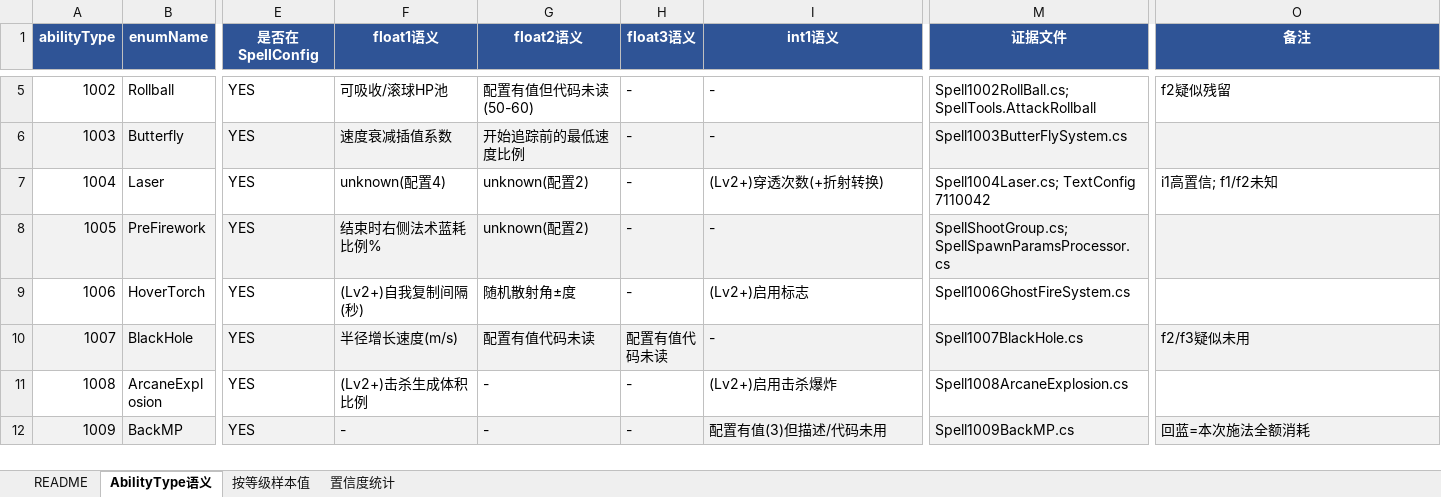
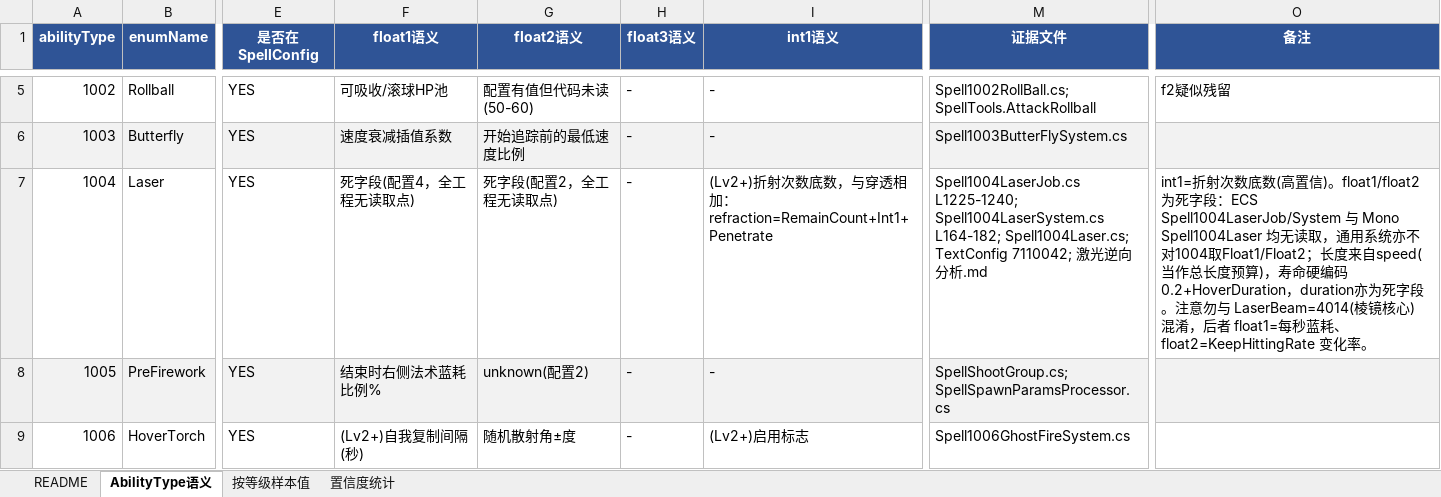
Before and after one commit to kav1982/_reverse_engineering, an Excel workbook: 法术能力类型字段语义表.xlsx, sheet AbilityType语义, drawn as a sheet; only a part is shown, gaps mark what is left out; the shorter side is filled out with more unchanged rows; values as stored, in another font and other column widths than the file's, no borders; the diff names each change by its address in the sheet, - before the commit and + after, or states it on an @@ line.

Commit message:
激光逆向分析
buff文档修改是交叉检查的结果, 一并提交

```diff
--- a/法术能力类型字段语义表.xlsx (sheet AbilityType语义)
+++ b/法术能力类型字段语义表.xlsx (sheet AbilityType语义)
-F7 (float1语义): unknown(配置4)
+F7 (float1语义): 死字段(配置4，全工程无读取点)
-G7 (float2语义): unknown(配置2)
+G7 (float2语义): 死字段(配置2，全工程无读取点)
-I7 (int1语义): (Lv2+)穿透次数(+折射转换)
+I7 (int1语义): (Lv2+)折射次数底数，与穿透相加：refraction=RemainCount+Int1+Penetrate
-M7 (证据文件): Spell1004Laser.cs; TextConfig 7110042
+M7 (证据文件): Spell1004LaserJob.cs L1225-1240; Spell1004LaserSystem.cs L164-182; Spell1004Laser.cs; TextConfig 7110042; 激光逆向分析.md
-O7 (备注): i1高置信; f1/f2未知
+O7 (备注): int1=折射次数底数(高置信)。float1/float2 为死字段：ECS Spell1004LaserJob/System 与 Mono Spell1004Laser 均无读取，通用系统亦不对1004取Float1/Float2；长度来自speed(当作总长度预算)，寿命硬编码0.2+HoverDuration，duration亦为死字段。注意勿与 LaserBeam=4014(棱镜核心) 混淆，后者 float1=每秒蓝耗、float2=KeepHittingRate 变化率。
```
Also changed, not shown: 11 other files.
